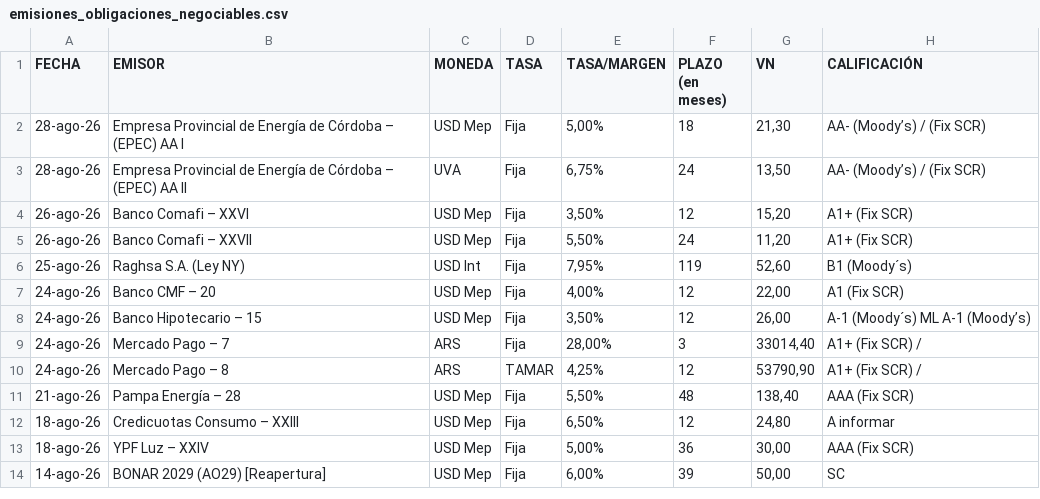
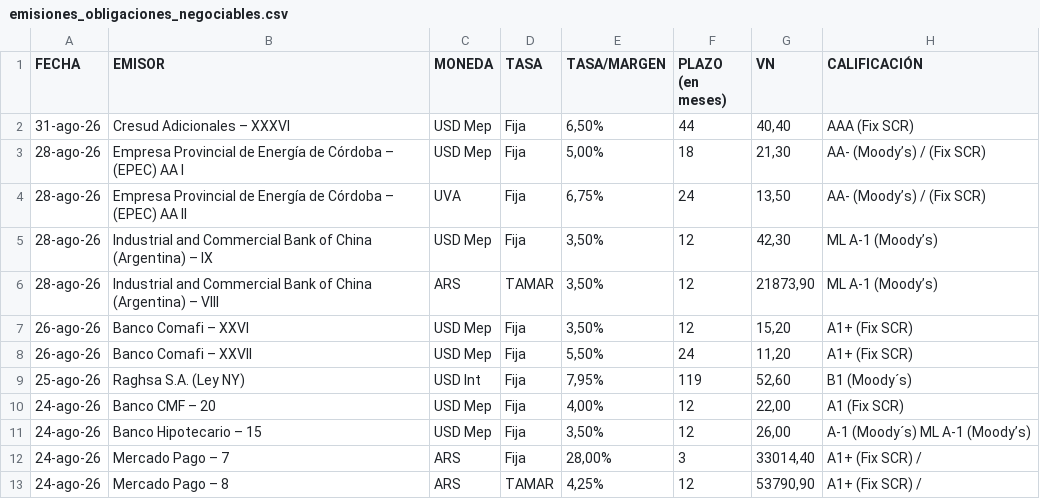
Before and after one commit to ramiellero/Caidas-de-deudas, a CSV file: Deals/emisiones_obligaciones_negociables.csv, drawn as a sheet; only a part is shown; the shorter side is filled out with more unchanged rows.

Commit message:
update deals automatico

```diff
--- a/Deals/emisiones_obligaciones_negociables.csv
+++ b/Deals/emisiones_obligaciones_negociables.csv
@@ -1,4 +1,7 @@
 FECHA,EMISOR,MONEDA,TASA,TASA/MARGEN,PLAZO (en meses),VN,CALIFICACIÓN
+31-ago-26,Cresud Adicionales – XXXVI,USD Mep,Fija,"6,50%",44,"40,40",AAA (Fix SCR)
 28-ago-26,Empresa Provincial de Energía de Córdoba – (EPEC) AA I,USD Mep,Fija,"5,00%",18,"21,30",AA- (Moody’s) / (Fix SCR)
 28-ago-26,Empresa Provincial de Energía de Córdoba – (EPEC) AA II,UVA,Fija,"6,75%",24,"13,50",AA- (Moody’s) / (Fix SCR)
+28-ago-26,Industrial and Commercial Bank of China (Argentina) – IX,USD Mep,Fija,"3,50%",12,"42,30",ML A-1 (Moody’s)
+28-ago-26,Industrial and Commercial Bank of China (Argentina) – VIII,ARS,TAMAR,"3,50%",12,"21873,90",ML A-1 (Moody’s)
 26-ago-26,Banco Comafi – XXVI,USD Mep,Fija,"3,50%",12,"15,20",A1+ (Fix SCR)
```
Also changed, not shown: Deals/emisiones_on_bajo_impacto.csv, StoneX/deals.csv, 3 other files.
